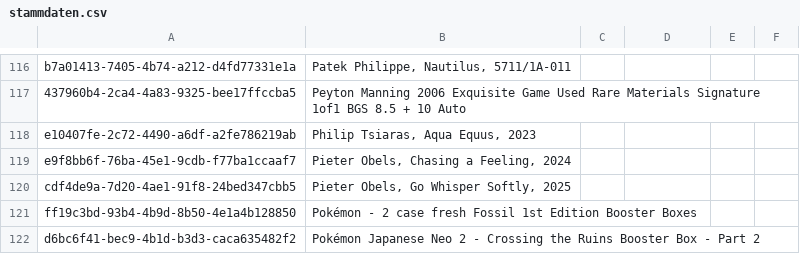
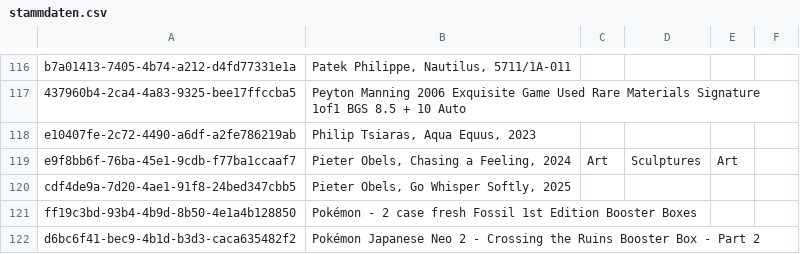
Before and after one commit to Munotstadt/splintdatacollector, a CSV file: data/stammdaten.csv, drawn as a sheet; only a part is shown, gaps mark what is left out.

Commit message:
Stammdaten aktualisiert – 29.07.2026 21:13:36

```diff
--- a/data/stammdaten.csv
+++ b/data/stammdaten.csv
@@ -118,3 +118,3 @@ b7a01413-7405-4b74-a212-d4fd77331e1a,"Patek Philippe, Nautilus, 5711/1A-011",,,,
 e10407fe-2c72-4490-a6df-a2fe786219ab,"Philip Tsiaras, Aqua Equus, 2023",,,,
-e9f8bb6f-76ba-45e1-9cdb-f77ba1ccaaf7,"Pieter Obels, Chasing a Feeling, 2024",,,,
+e9f8bb6f-76ba-45e1-9cdb-f77ba1ccaaf7,"Pieter Obels, Chasing a Feeling, 2024",Art,Sculptures,Art,
 cdf4de9a-7d20-4ae1-91f8-24bed347cbb5,"Pieter Obels, Go Whisper Softly, 2025",,,,
```
